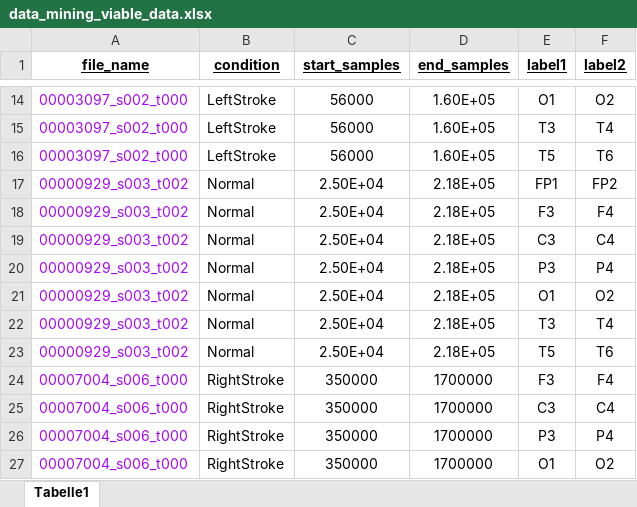
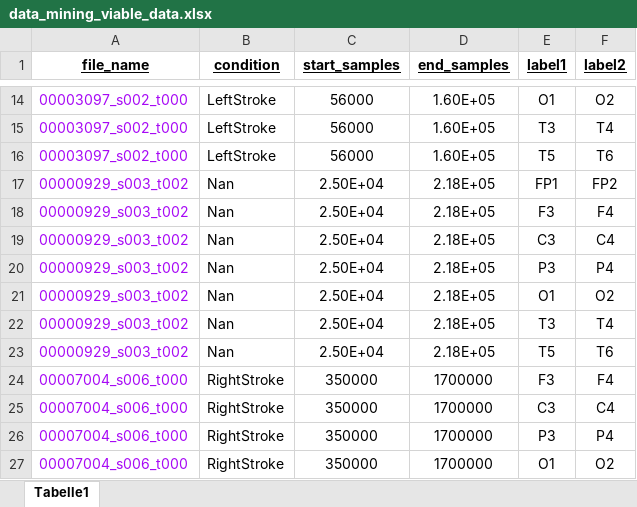
Before and after one commit to NGBigField/Brain-Symmetry-Index, an Excel workbook: code/Data/tagged/data_mining_viable_data.xlsx, sheet Tabelle1, drawn as a sheet; only a part is shown, gaps mark what is left out; values as stored, in another font and other column widths than the file's, no borders; the diff covers the shown part only; the diff names each change by its address in the sheet, - before the commit and + after, or states it on an @@ line.

```diff
--- a/code/Data/tagged/data_mining_viable_data.xlsx (sheet Tabelle1)
+++ b/code/Data/tagged/data_mining_viable_data.xlsx (sheet Tabelle1)
-B17:B23 (condition): Normal
+B17:B23 (condition): Nan
```
Also changed, not shown: 22 added rows elsewhere in this sheet, 16 other files.
